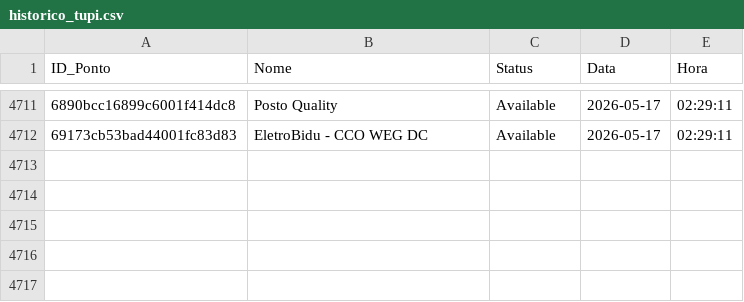
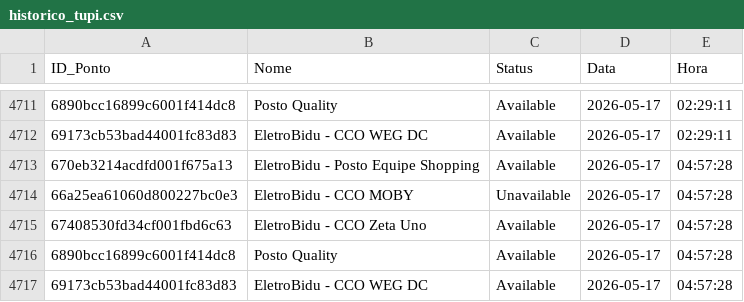
Before and after one commit to andradebiel7/carregadores, a CSV file: historico_tupi.csv, drawn as a sheet; only a part is shown, gaps mark what is left out; the diff names each change by its address in the sheet, - before the commit and + after, or states it on an @@ line.

```diff
--- a/historico_tupi.csv
+++ b/historico_tupi.csv
+row 4713: 670eb3214acdfd001f675a13 | EletroBidu - Posto Equipe Shopping | Available | 2026-05-17 | 04:57:28
+row 4714: 66a25ea61060d800227bc0e3 | EletroBidu - CCO MOBY | Unavailable | 2026-05-17 | 04:57:28
+row 4715: 67408530fd34cf001fbd6c63 | EletroBidu - CCO Zeta Uno | Available | 2026-05-17 | 04:57:28
+row 4716: 6890bcc16899c6001f414dc8 | Posto Quality | Available | 2026-05-17 | 04:57:28
+row 4717: 69173cb53bad44001fc83d83 | EletroBidu - CCO WEG DC | Available | 2026-05-17 | 04:57:28
```
Also changed, not shown: 1 other file.
